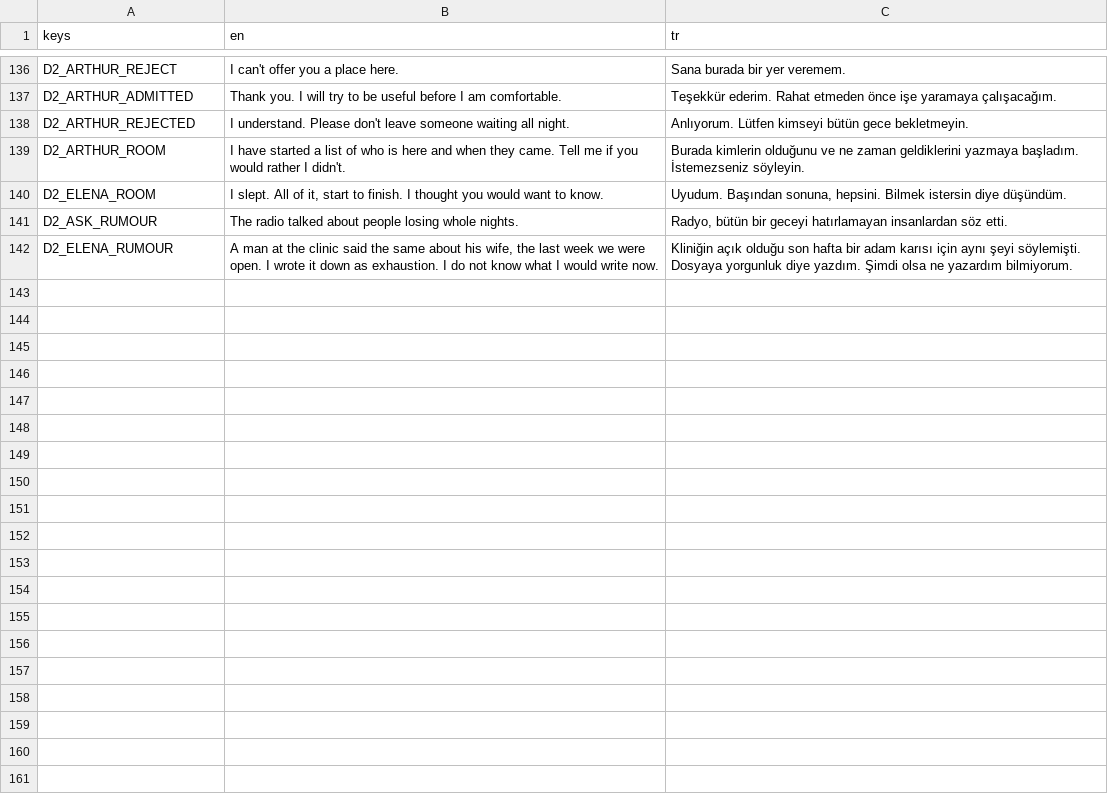
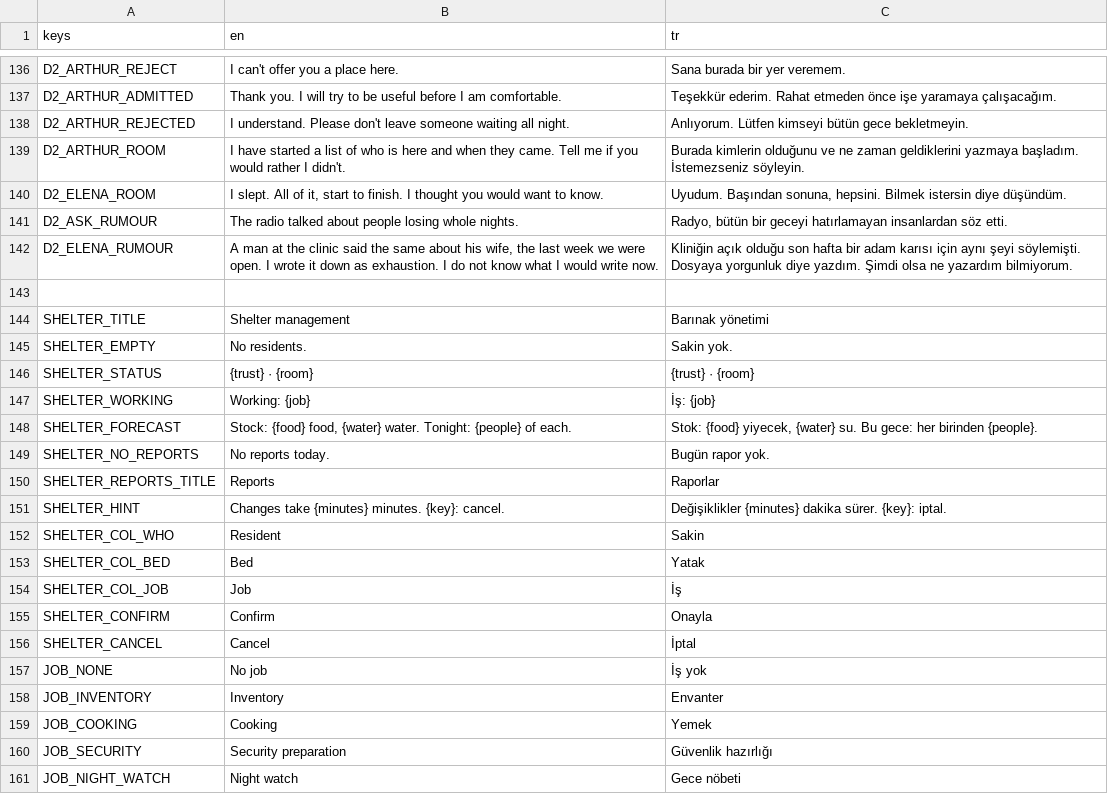
Before and after one commit to TheCaraman/SessizEv, a CSV file: localization/strings.csv, drawn as a sheet; only a part is shown, gaps mark what is left out; the diff covers the shown part only; the diff names each change by its address in the sheet, - before the commit and + after, or states it on an @@ line.

```diff
--- a/localization/strings.csv
+++ b/localization/strings.csv
+row 143: (empty)
+row 144: SHELTER_TITLE | Shelter management | Barınak yönetimi
+row 145: SHELTER_EMPTY | No residents. | Sakin yok.
+row 146: SHELTER_STATUS | {trust} · {room} | {trust} · {room}
+row 147: SHELTER_WORKING | Working: {job} | İş: {job}
+row 148: SHELTER_FORECAST | Stock: {food} food, {water} water. Tonight: {people} of each. | Stok: {food} yiyecek, {water} su. Bu gece: her birinden {people}.
+row 149: SHELTER_NO_REPORTS | No reports today. | Bugün rapor yok.
+row 150: SHELTER_REPORTS_TITLE | Reports | Raporlar
+row 151: SHELTER_HINT | Changes take {minutes} minutes. {key}: cancel. | Değişiklikler {minutes} dakika sürer. {key}: iptal.
+row 152: SHELTER_COL_WHO | Resident | Sakin
+row 153: SHELTER_COL_BED | Bed | Yatak
+row 154: SHELTER_COL_JOB | Job | İş
+row 155: SHELTER_CONFIRM | Confirm | Onayla
+row 156: SHELTER_CANCEL | Cancel | İptal
+row 157: JOB_NONE | No job | İş yok
+row 158: JOB_INVENTORY | Inventory | Envanter
+row 159: JOB_COOKING | Cooking | Yemek
+row 160: JOB_SECURITY | Security preparation | Güvenlik hazırlığı
+row 161: JOB_NIGHT_WATCH | Night watch | Gece nöbeti
```
Also changed, not shown: 19 added rows elsewhere in this file, 18 other files.
